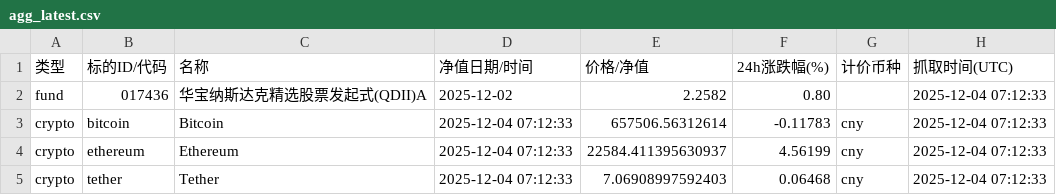
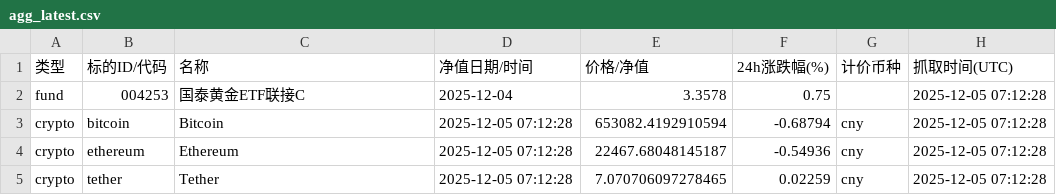
Before and after one commit to Vyenkor/portfolio, a CSV file: data/agg_latest.csv, drawn as a sheet.

```diff
--- a/data/agg_latest.csv
+++ b/data/agg_latest.csv
@@ -1,5 +1,5 @@
 类型,标的ID/代码,名称,净值日期/时间,价格/净值,24h涨跌幅(%),计价币种,抓取时间(UTC)
-fund,017436,华宝纳斯达克精选股票发起式(QDII)A,2025-12-02,2.2582,0.80,,2025-12-04 07:12:33
-crypto,bitcoin,Bitcoin,2025-12-04 07:12:33,657506.56312614,-0.11783,cny,2025-12-04 07:12:33
-crypto,ethereum,Ethereum,2025-12-04 07:12:33,22584.411395630937,4.56199,cny,2025-12-04 07:12:33
-crypto,tether,Tether,2025-12-04 07:12:33,7.06908997592403,0.06468,cny,2025-12-04 07:12:33
+fund,004253,国泰黄金ETF联接C,2025-12-04,3.3578,0.75,,2025-12-05 07:12:28
+crypto,bitcoin,Bitcoin,2025-12-05 07:12:28,653082.4192910594,-0.68794,cny,2025-12-05 07:12:28
+crypto,ethereum,Ethereum,2025-12-05 07:12:28,22467.68048145187,-0.54936,cny,2025-12-05 07:12:28
+crypto,tether,Tether,2025-12-05 07:12:28,7.070706097278465,0.02259,cny,2025-12-05 07:12:28
```
Also changed, not shown: data/history.csv.
